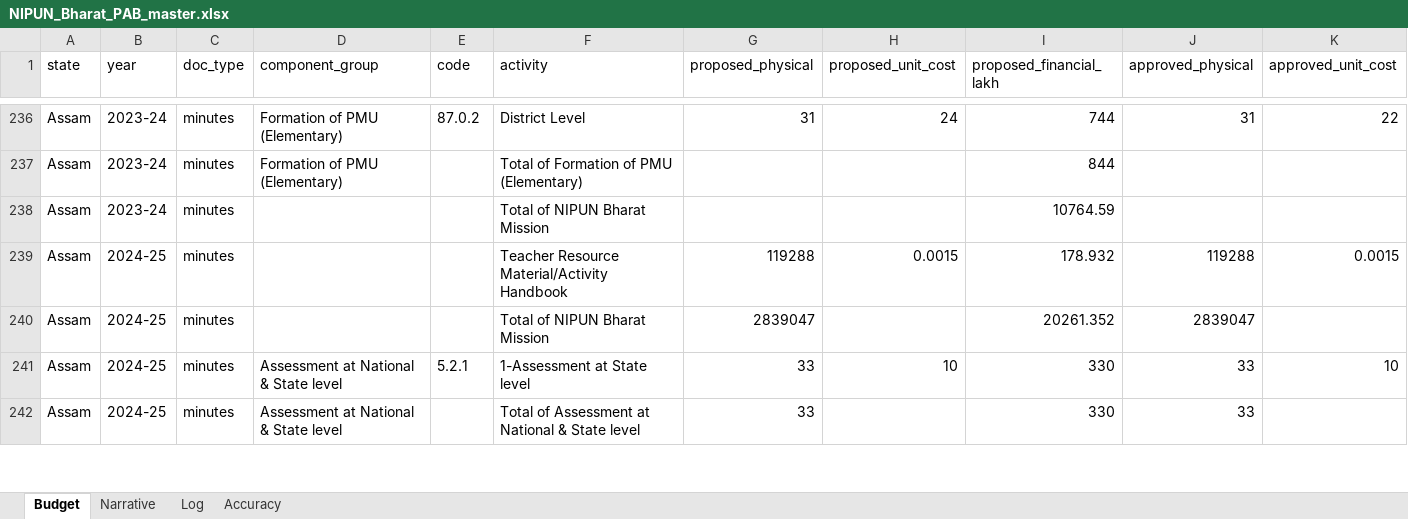
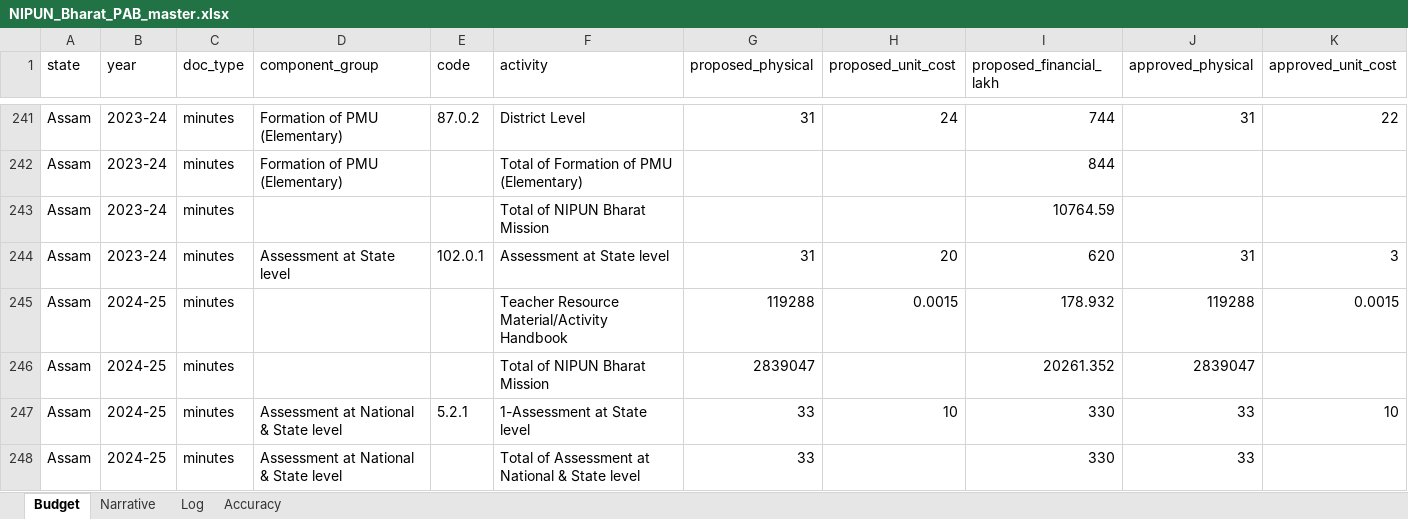
Before and after one commit to gordianknot-legacy/nipun-pab-dashboard, an Excel workbook: NIPUN_Bharat_PAB_master.xlsx, sheet Budget, drawn as a sheet; only a part is shown, gaps mark what is left out; values as stored, in another font and other column widths than the file's, no borders; rows hold the shown columns only; the diff covers the shown part only; the diff names each change by its address in the sheet, - before the commit and + after, or states it on an @@ line.

Commit message:
Restore NIPUN lines the minutes print but the dataset lacked
Source corrections found by checking the NIPUN rows against the full
Samagra Shiksha line extraction, which reads the same pages and closes on
each document's printed approval table.

- 2024-25: Bihar's TLM (53,487.91 lakh) and Capacity Building (11,053.95)
  were never captured; with them the rows equal the printed Total of NIPUN
  Bharat Mission, 65,361.86. Assam (TLM, CB, assessment, both PMUs ->
  20,261.352), Tripura (TLM, TRM, assessment, District PMU -> 1,586.3155),
  Uttarakhand (CB, TRM -> 3,354.156) and DNH (CB, TRM -> 344.62) likewise
  now close on their printed totals. Arunachal's District PMU (405.60) was
  typed as a total row and is now counted (1,118.154 closes).
- 2023-24: Gujarat's TLM, TRM and CB amounts were blank (9,722.583,
  165.3675, 551.225, pp159-160). Andhra Pradesh's TLM (3,860.958, p64)
  prints its approved physical as "1E+06" and was never counted; it is now
  counted on the read amount, physical kept as printed. AP's duplicated
  Assessment at State level row (390.00, p67) is dropped. Himachal's
  Teacher Resource Material (30.375) was tagged "minutes (alt)" inside
  the minutes file and is now counted (1,671.04 closes).
- 2022-23: Andaman & Nicobar State PMU (20.56, p120) added.
- Assessment at State level (elementary) lines filled where the page
  prints them: 2 in 2022-23, 12 in 2023-24, 8 in 2024-25, 22 in 2025-26.
  dashboard.py now treats any "Assessment at State level" line as outside
  the printed NIPUN total, so 2025-26's (code 5.1.1) do not unbalance the
  reconciliation.
- Labels: Maharashtra 2022-23 TLM (captured as "Bharat Mission") and
  Maharashtra 2025-26 TLM line 2, whose label continues to p31 and ends
  "Grade 3 to 5".

National approved totals (Rs Cr): 2022-23 2,361.31 -> 2,362.91;
2023-24 2,466.31 -> 2,630.57; 2024-25 2,205.26 -> 3,096.47;
2025-26 4,050.45 -> 4,098.37. Battery green, QA mismatches none, stale
content check pass.

```diff
--- a/NIPUN_Bharat_PAB_master.xlsx (sheet Budget)
+++ b/NIPUN_Bharat_PAB_master.xlsx (sheet Budget)
+row 244: Assam | 2023-24 | minutes | Assessment at State level | 102.0.1 | Assessment at State level | 31 | 20 | 620 | 31 | 3
```
Also changed, not shown: 59 added rows, 1 removed row and 27 edited cells elsewhere in this sheet, sheet Log, 1 other file.
